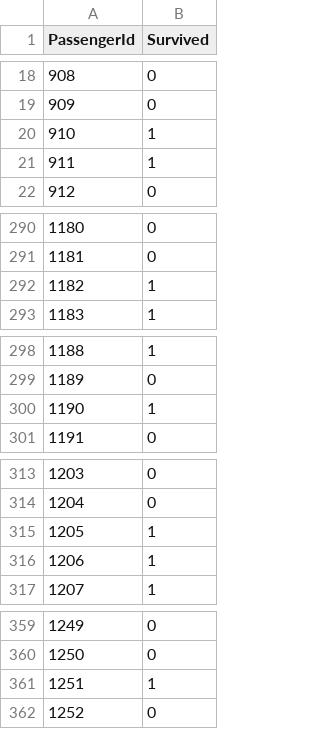
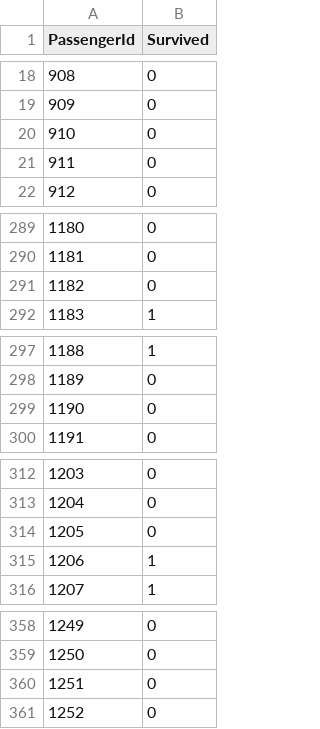
Before and after one commit to Mark-Barbaric/Kaggle, a CSV file: titanic/submission.csv, drawn as a sheet; only a part is shown, gaps mark what is left out; removed rows and columns are numbered as before the commit, all else as after; the diff covers the shown part only; the diff names each change by its address in the sheet, - before the commit and + after, or states it on an @@ line.

```diff
--- a/titanic/submission.csv
+++ b/titanic/submission.csv
@@ row 20 moved to row 158: 1049 @@
-row 21: 911 | 1
@@ row 156 moved to row 20: 910 @@
@@ row 157 moved to row 21: 911 @@
@@ column A (PassengerId) renumbered between rows 143 and 381 @@
-row 292: 1182 | 1
+row 291: 1182 | 0
-row 300: 1190 | 1
+row 299: 1190 | 0
-row 315: 1205 | 1
+row 314: 1205 | 0
-row 361: 1251 | 1
+row 360: 1251 | 0
```
Also changed, not shown: 25 added rows, 25 removed rows and 6 moved rows elsewhere in this file, 2 other files.
